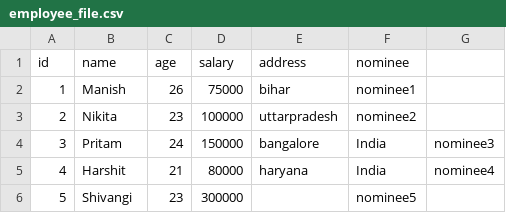
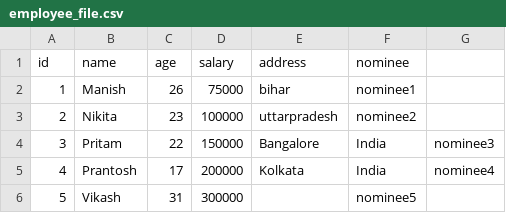
Before and after one commit to harshit779921/Data-Engineering, a CSV file: Apache Spark/Learning Spark OG/Dataset's/employee_file.csv, drawn as a sheet.

Commit message:
new csv

```diff
--- a/Apache Spark/Learning Spark OG/Dataset's/employee_file.csv
+++ b/Apache Spark/Learning Spark OG/Dataset's/employee_file.csv
@@ -3,4 +3,4 @@ id,name,age,salary,address,nominee
 2,Nikita,23,100000,uttarpradesh,nominee2
-3,Pritam,24,150000,bangalore,India,nominee3
-4,Harshit,21,80000,haryana,India,nominee4
-5,Shivangi,23,300000,,nominee5
+3,Pritam,22,150000,Bangalore,India,nominee3
+4,Prantosh,17,200000,Kolkata,India,nominee4
+5,Vikash,31,300000,,nominee5
```
